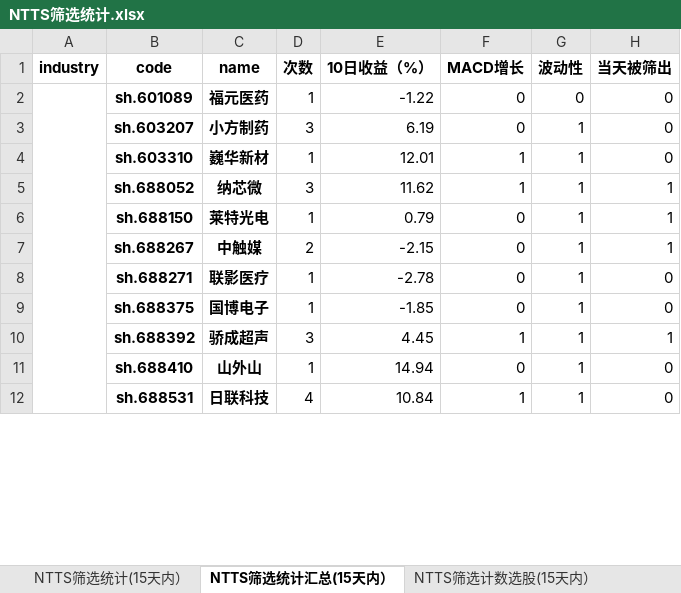
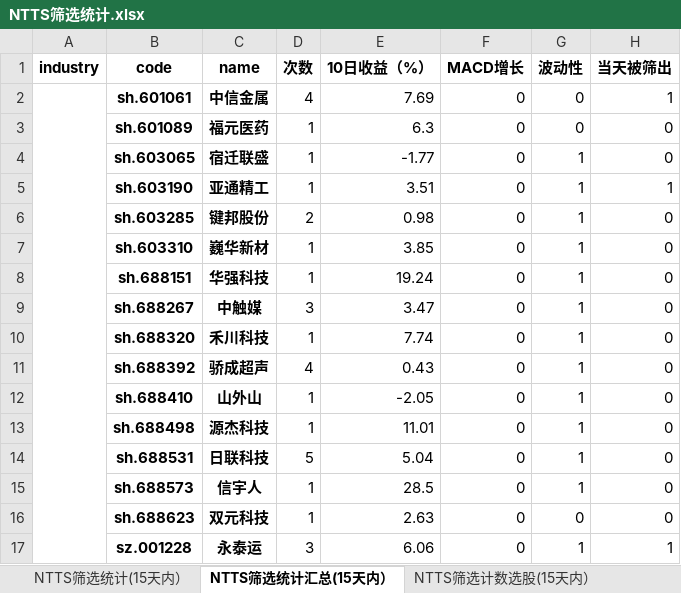
Before and after one commit to wusuaya/ever, an Excel workbook: NTTS筛选统计.xlsx, sheet NTTS筛选统计汇总(15天内）, drawn as a sheet; only a part is shown; values as stored, in another font and other column widths than the file's, no borders; removed rows and columns are numbered as before the commit, all else as after; the diff covers the shown part only; the diff names each change by its address in the sheet, - before the commit and + after, or states it on an @@ line.

```diff
--- a/NTTS筛选统计.xlsx (sheet NTTS筛选统计汇总(15天内）)
+++ b/NTTS筛选统计.xlsx (sheet NTTS筛选统计汇总(15天内）)
+row 2:  | sh.601061 | 中信金属 | 4 | 7.69 | 0 | 0 | 1
-A2:A38 merged
-E3 (10日收益（%）): -1.22
+E3 (10日收益（%）): 6.3
-row 3:  | sh.603207 | 小方制药 | 3 | 6.19 | 0 | 1 | 0
+row 4:  | sh.603065 | 宿迁联盛 | 1 | -1.77 | 0 | 1 | 0
+row 5:  | sh.603190 | 亚通精工 | 1 | 3.51 | 0 | 1 | 1
+row 6:  | sh.603285 | 键邦股份 | 2 | 0.98 | 0 | 1 | 0
-E7 (10日收益（%）): 12.01
+E7 (10日收益（%）): 3.85
-F7 (MACD增长): 1
+F7 (MACD增长): 0
-row 5:  | sh.688052 | 纳芯微 | 3 | 11.62 | 1 | 1 | 1
-B8 (code): sh.688150
+B8 (code): sh.688151
-C8 (name): 莱特光电
+C8 (name): 华强科技
-E8 (10日收益（%）): 0.79
+E8 (10日收益（%）): 19.24
-H8:H9 (当天被筛出): 1
+H8:H9 (当天被筛出): 0
-D9 (次数): 2
+D9 (次数): 3
-E9 (10日收益（%）): -2.15
+E9 (10日收益（%）): 3.47
-B10 (code): sh.688271
+B10 (code): sh.688320
-C10 (name): 联影医疗
+C10 (name): 禾川科技
-E10 (10日收益（%）): -2.78
+E10 (10日收益（%）): 7.74
-row 9:  | sh.688375 | 国博电子 | 1 | -1.85 | 0 | 1 | 0
-D11 (次数): 3
+D11 (次数): 4
-E11 (10日收益（%）): 4.45
+E11 (10日收益（%）): 0.43
-F11 (MACD增长): 1
+F11 (MACD增长): 0
-H11 (当天被筛出): 1
+H11 (当天被筛出): 0
-E12 (10日收益（%）): 14.94
+E12 (10日收益（%）): -2.05
+row 13:  | sh.688498 | 源杰科技 | 1 | 11.01 | 0 | 1 | 0
-D14 (次数): 4
+D14 (次数): 5
-E14 (10日收益（%）): 10.84
+E14 (10日收益（%）): 5.04
-F14 (MACD增长): 1
+F14 (MACD增长): 0
+row 15:  | sh.688573 | 信宇人 | 1 | 28.5 | 0 | 1 | 0
+row 16:  | sh.688623 | 双元科技 | 1 | 2.63 | 0 | 0 | 0
+row 17:  | sz.001228 | 永泰运 | 3 | 6.06 | 0 | 1 | 1
```
Also changed, not shown: 56 added rows, 30 removed rows, 268 edited cells and merged cells elsewhere in this sheet, sheet NTTS筛选统计(15天内）, sheet 策略叠加统计（2025-06-13), sheet NTTS筛选计数选股(15天内）, sheet NTTS筛选行业统计(15天内）, other sheet tabs.
